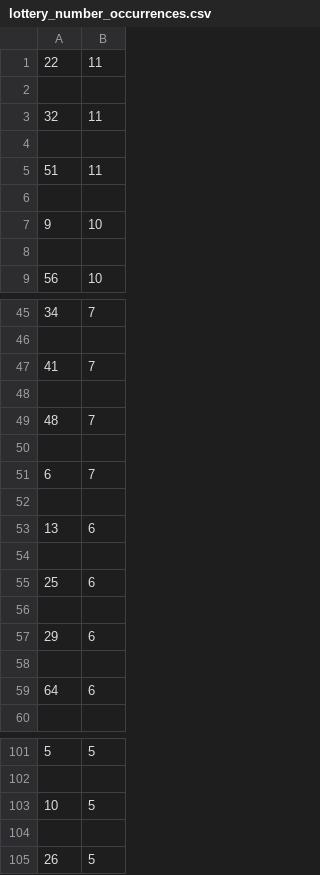
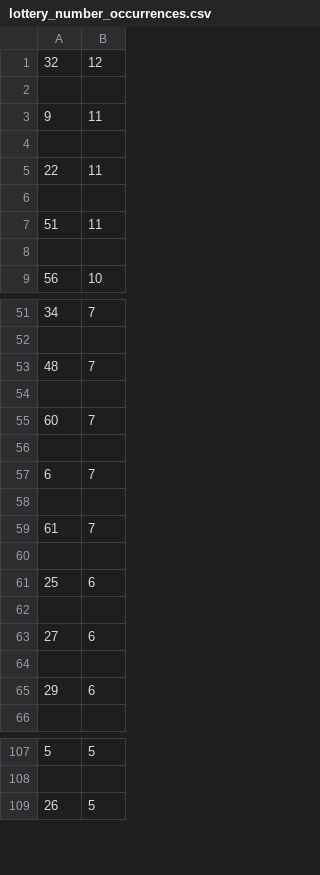
Before and after one commit to Peterstangolis/lottery_tracking_dashboard, a CSV file: data/lottery_number_occurrences.csv, drawn as a sheet; only a part is shown, gaps mark what is left out; the diff covers the shown part only.

```diff
--- a/data/lottery_number_occurrences.csv
+++ b/data/lottery_number_occurrences.csv
@@ -1,8 +1,8 @@
+32,12
+
+9,11
+
 22,11
 
-32,11
-
 51,11
-
-9,10
 
@@ -46,5 +52,5 @@
 
-41,7
+48,7
 
-48,7
+60,7
 
@@ -52,3 +58,3 @@
 
-13,6
+61,7
 
@@ -56,5 +62,5 @@
 
+27,6
+
 29,6
-
-64,6
 
@@ -102,4 +108,2 @@
 
-10,5
-
 26,5
```
Also changed, not shown: 17 added rows, 15 removed rows and 10 edited cells elsewhere in this file, data/keno_lottery_stats.csv, 2 other files.
